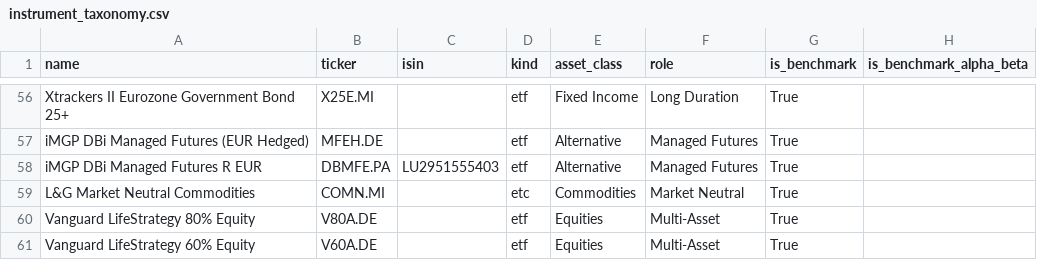
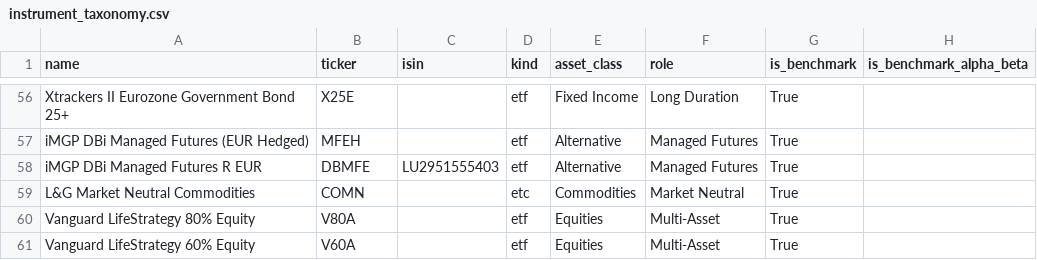
Before and after one commit to simonesassi-eng/tarzan, a CSV file: input/instrument_taxonomy.csv, drawn as a sheet; only a part is shown, gaps mark what is left out; the diff covers the shown part only; the diff names each change by its address in the sheet, - before the commit and + after, or states it on an @@ line.

```diff
--- a/input/instrument_taxonomy.csv
+++ b/input/instrument_taxonomy.csv
-B56 (ticker): X25E.MI
+B56 (ticker): X25E
-B57 (ticker): MFEH.DE
+B57 (ticker): MFEH
-B58 (ticker): DBMFE.PA
+B58 (ticker): DBMFE
-B59 (ticker): COMN.MI
+B59 (ticker): COMN
-B60 (ticker): V80A.DE
+B60 (ticker): V80A
-B61 (ticker): V60A.DE
+B61 (ticker): V60A
```
Also changed, not shown: 53 edited cells elsewhere in this file, 24 other files.
